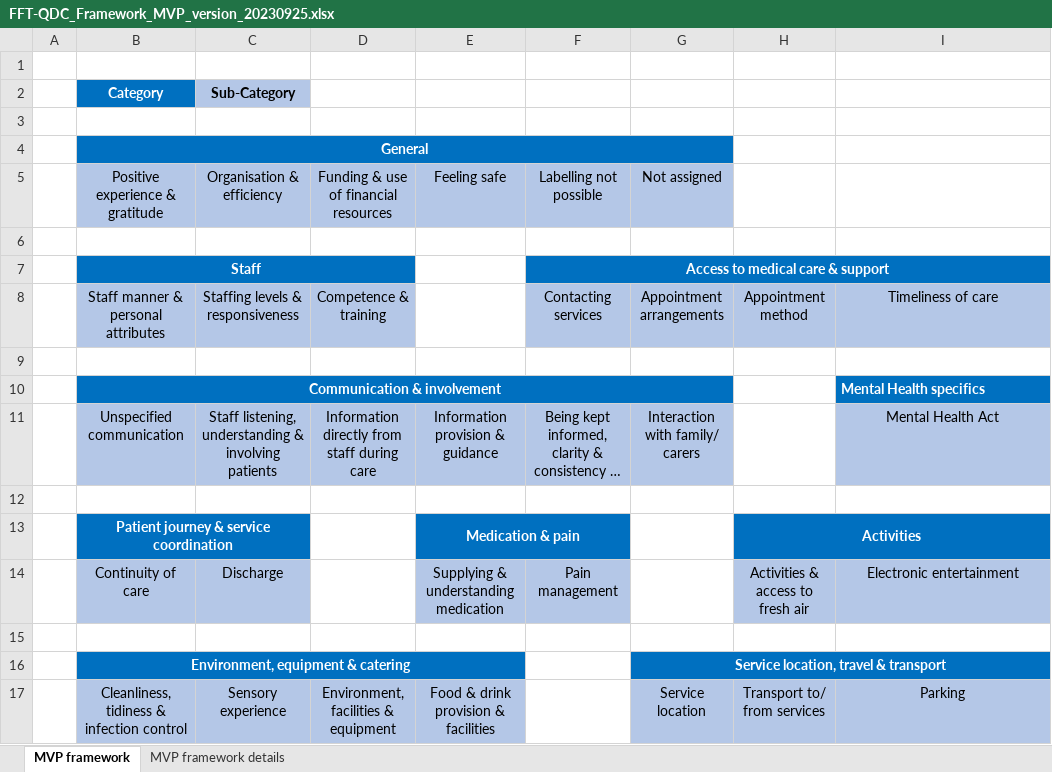
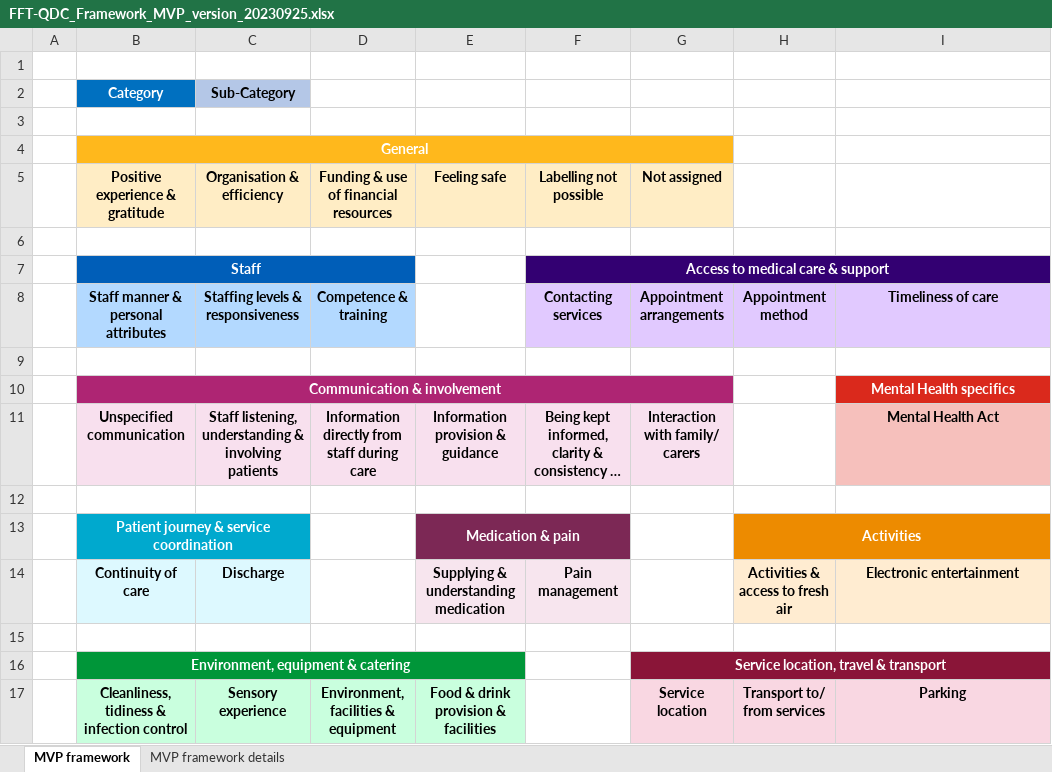
Before and after one commit to The-Strategy-Unit/experiencesdashboard, an Excel workbook: inst/app/www/FFT-QDC_Framework_MVP_version_20230925.xlsx, sheet MVP framework, drawn as a sheet; long unchanged cells end in …; values as stored, in another font and other column widths than the file's, no borders; the diff names each change by its address in the sheet, - before the commit and + after, or states it on an @@ line.

```diff
--- a/inst/app/www/FFT-QDC_Framework_MVP_version_20230925.xlsx (sheet MVP framework)
+++ b/inst/app/www/FFT-QDC_Framework_MVP_version_20230925.xlsx (sheet MVP framework)
-B4:G4 fill: #0070C0
+B4:G4 fill: #FFB81C
@@ B5:G5 bold: off → on, fill: #B4C7E7 → #FFEDC5 @@
-F7:I7 fill: #0070C0
+F7:I7 fill: #330072
-B8:D8 bold: off
+B8:D8 bold: on
@@ F8:I8 bold: off → on, fill: #B4C7E7 → #E1C9FF @@
-B10:G10 fill: #0070C0
+B10:G10 fill: #AE2573
@@ I10 fill: #0070C0 → #DA291C, alignment: left → center @@
@@ B11:G11 fill: #B4C7E7 → #F8E0EE, bold: off → on @@
@@ I11 bold: off → on, fill: #B4C7E7 → #F6C0BC @@
-B13:C13 fill: #0070C0
+B13:C13 fill: #00A9CE
-E13:F13 fill: #0070C0
+E13:F13 fill: #7C2855
-H13:I13 fill: #0070C0
+H13:I13 fill: #ED8B00
@@ B14:C14 bold: off → on, fill: #B4C7E7 → #DDF9FF @@
@@ E14:F14 bold: off → on, fill: #B4C7E7 → #F7E5EE @@
@@ H14:I14 bold: off → on, fill: #B4C7E7 → #FFECD1 @@
-B16:E16 fill: #0070C0
+B16:E16 fill: #009639
-G16:I16 fill: #0070C0
+G16:I16 fill: #8A1538
@@ B17:E17 bold: off → on, fill: #B4C7E7 → #C9FFDE @@
@@ G17:I17 bold: off → on, fill: #B4C7E7 → #F9D7E2 @@
```
Also changed, not shown: 5 other files.
